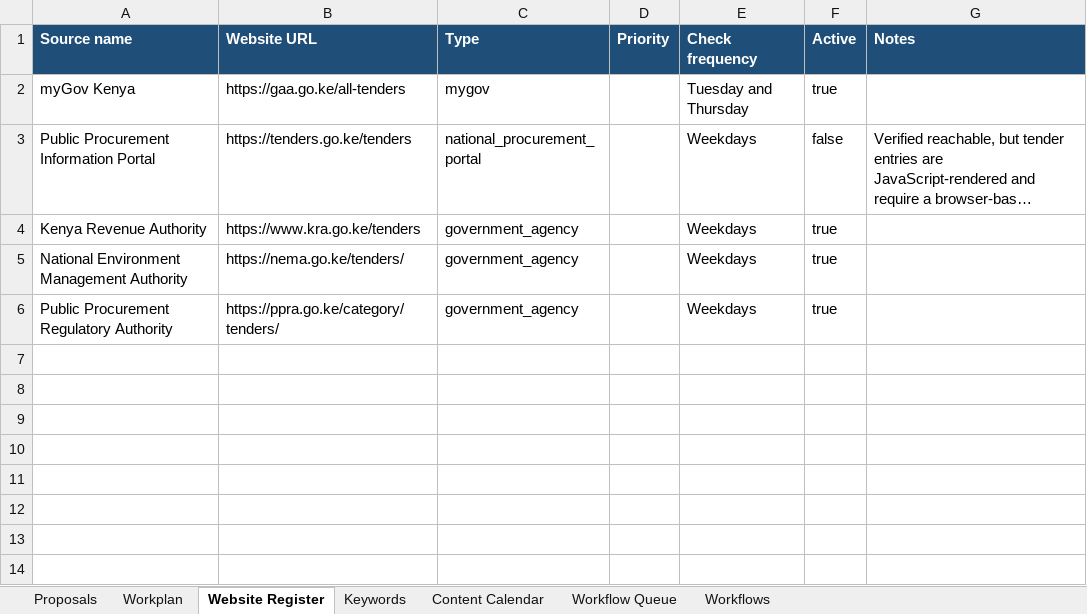
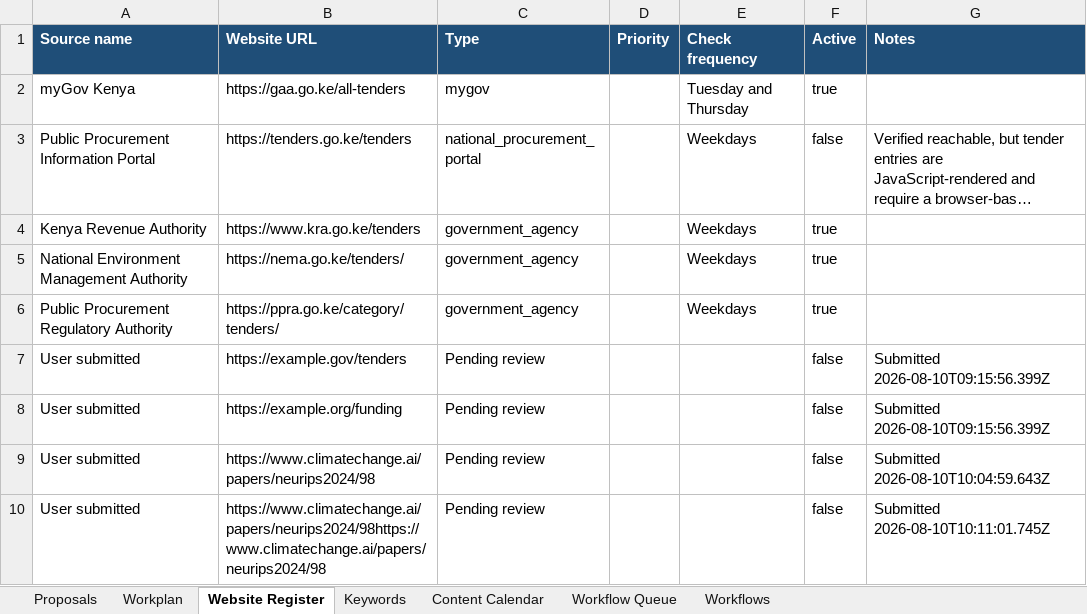
Before and after one commit to AlukweJonesTerah/ProposalMonitor, an Excel workbook: proposal_output/proposals.xlsx, sheet Website Register, drawn as a sheet; long unchanged cells end in …; values as stored, in another font and other column widths than the file's, no borders; the diff names each change by its address in the sheet, - before the commit and + after, or states it on an @@ line.

```diff
--- a/proposal_output/proposals.xlsx (sheet Website Register)
+++ b/proposal_output/proposals.xlsx (sheet Website Register)
+row 7: User submitted | https://example.gov/tenders | Pending review |  |  | false | Submitted 2026-08-10T09:15:56.399Z
+row 8: User submitted | https://example.org/funding | Pending review |  |  | false | Submitted 2026-08-10T09:15:56.399Z
+row 9: User submitted | https://www.climatechange.ai/papers/neurips2024/98 | Pending review |  |  | false | Submitted 2026-08-10T10:04:59.643Z
+row 10: User submitted | https://www.climatechange.ai/papers/neurips2024/98https://www.climatechange.ai/papers/neurips2024/98 | Pending review |  |  | false | Submitted 2026-08-10T10:11:01.745Z
```
Also changed, not shown: sheet Proposals, sheet Workflow Queue, 7 other files.
